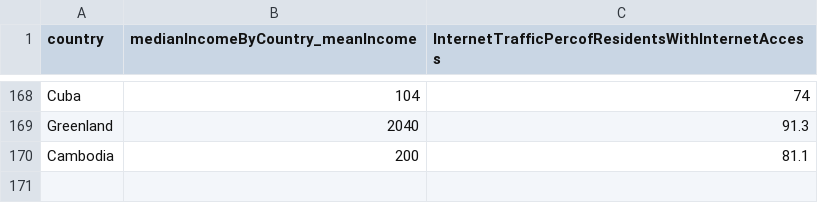
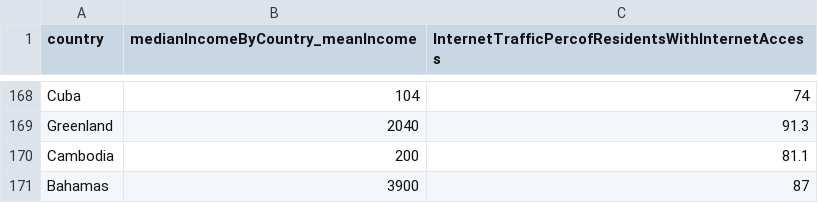
Before and after one commit to alexxie2288/stacked_data, a CSV file: combined_data.csv, drawn as a sheet; only a part is shown, gaps mark what is left out.

Commit message:
Update combined_data.csv

```diff
--- a/combined_data.csv
+++ b/combined_data.csv
@@ -170 +170,2 @@ Greenland,2040,91.3
 Cambodia,200,81.1
+Bahamas,3900,87
```
